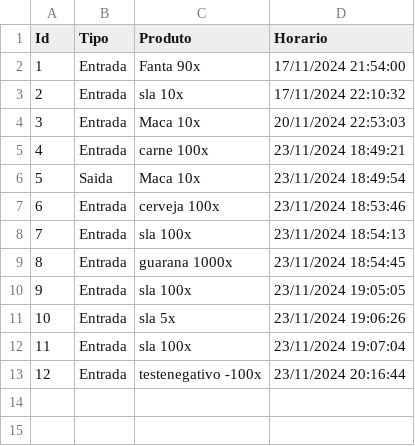
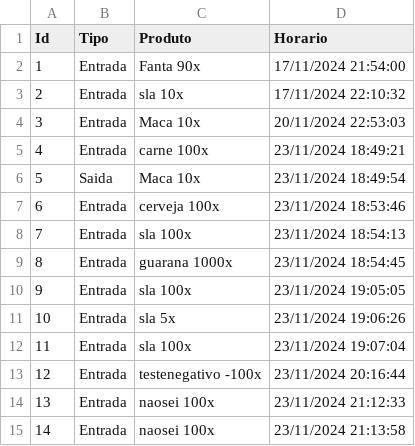
Before and after one commit to Anselmo-Ferrer/SistemaEstoqueJava, a CSV file: src/BancoDeDados/transacoes.csv, drawn as a sheet.

```diff
--- a/src/BancoDeDados/transacoes.csv
+++ b/src/BancoDeDados/transacoes.csv
@@ -13 +13,3 @@
 "12","Entrada","testenegativo -100x","23/11/2024 20:16:44"
+"13","Entrada","naosei 100x","23/11/2024 21:12:33"
+"14","Entrada","naosei 100x","23/11/2024 21:13:58"
```
Also changed, not shown: 3 other files.
